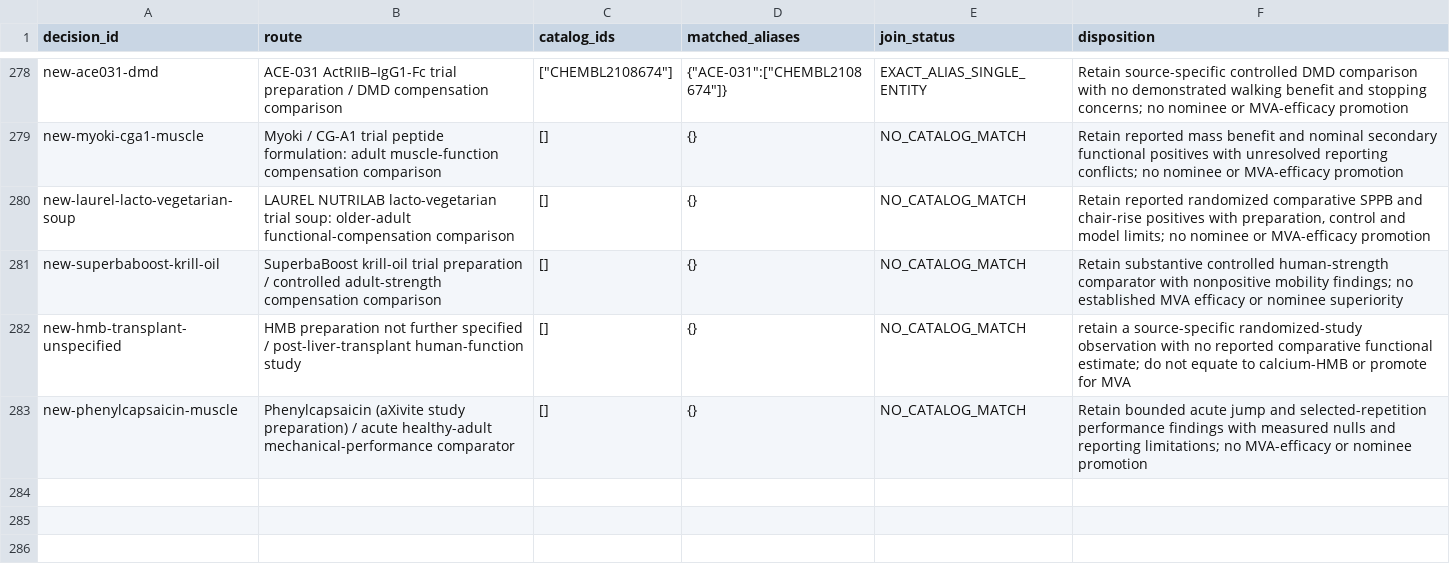
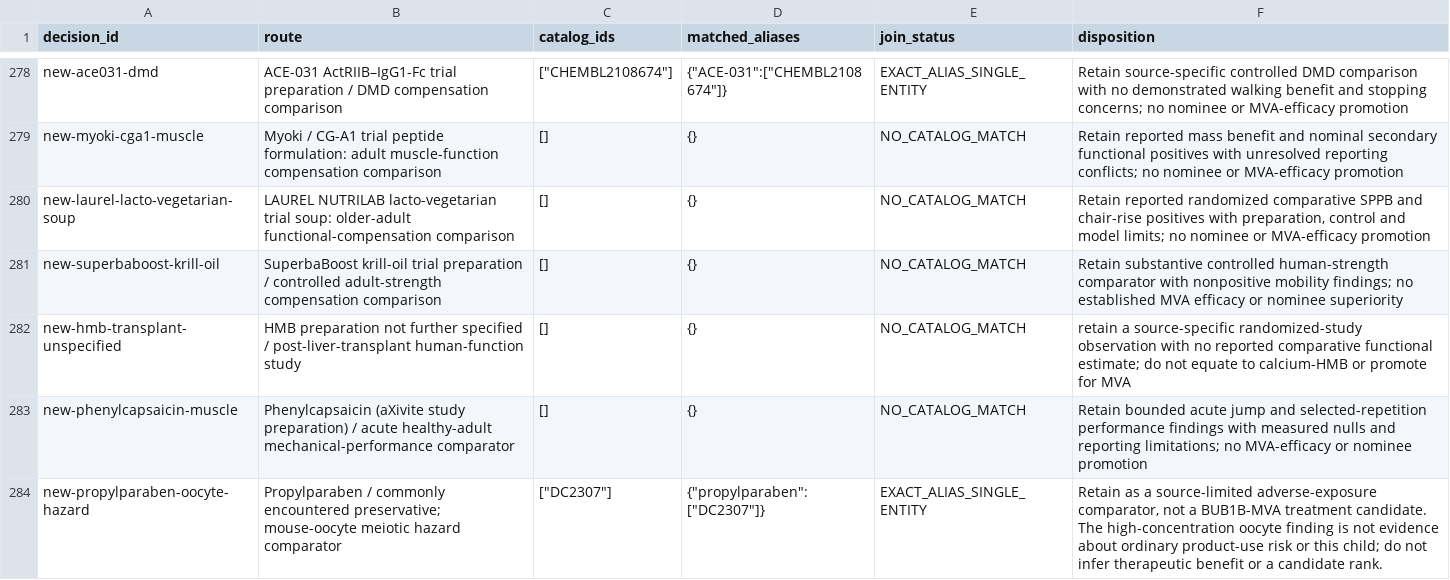
Before and after one commit to EternaPeptix/mva-hackathon, a TSV file: workflow/track2-drug-census/decision-alias-joins.tsv, drawn as a sheet; only a part is shown, gaps mark what is left out; the diff names each change by its address in the sheet, - before the commit and + after, or states it on an @@ line.

Commit message:
Add propylparaben exposure comparator

```diff
--- a/workflow/track2-drug-census/decision-alias-joins.tsv
+++ b/workflow/track2-drug-census/decision-alias-joins.tsv
+row 284: new-propylparaben-oocyte-hazard | Propylparaben / commonly encountered preservative; mouse-oocyte meiotic hazard comparator | ["DC2307"] | {"propylparaben":["DC2307"]} | EXACT_ALIAS_SINGLE_ENTITY | Retain as a source-limited adverse-exposure comparator, not a BUB1B-MVA treatment candidate. The high-concentration oocyte finding is not evidence about ordinary product-use risk or this child; do not infer therapeutic benefit or a candidate rank.
```
Also changed, not shown: 13 other files.
